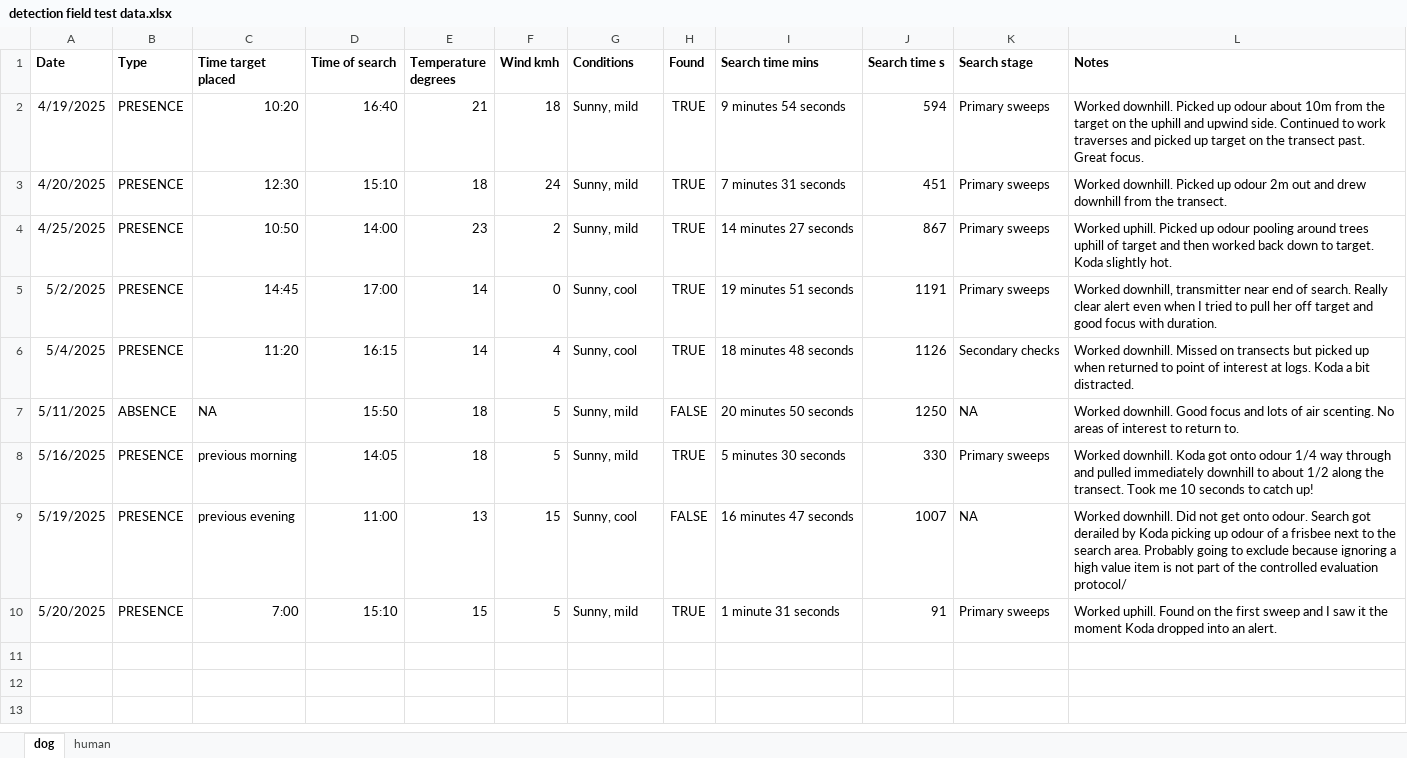
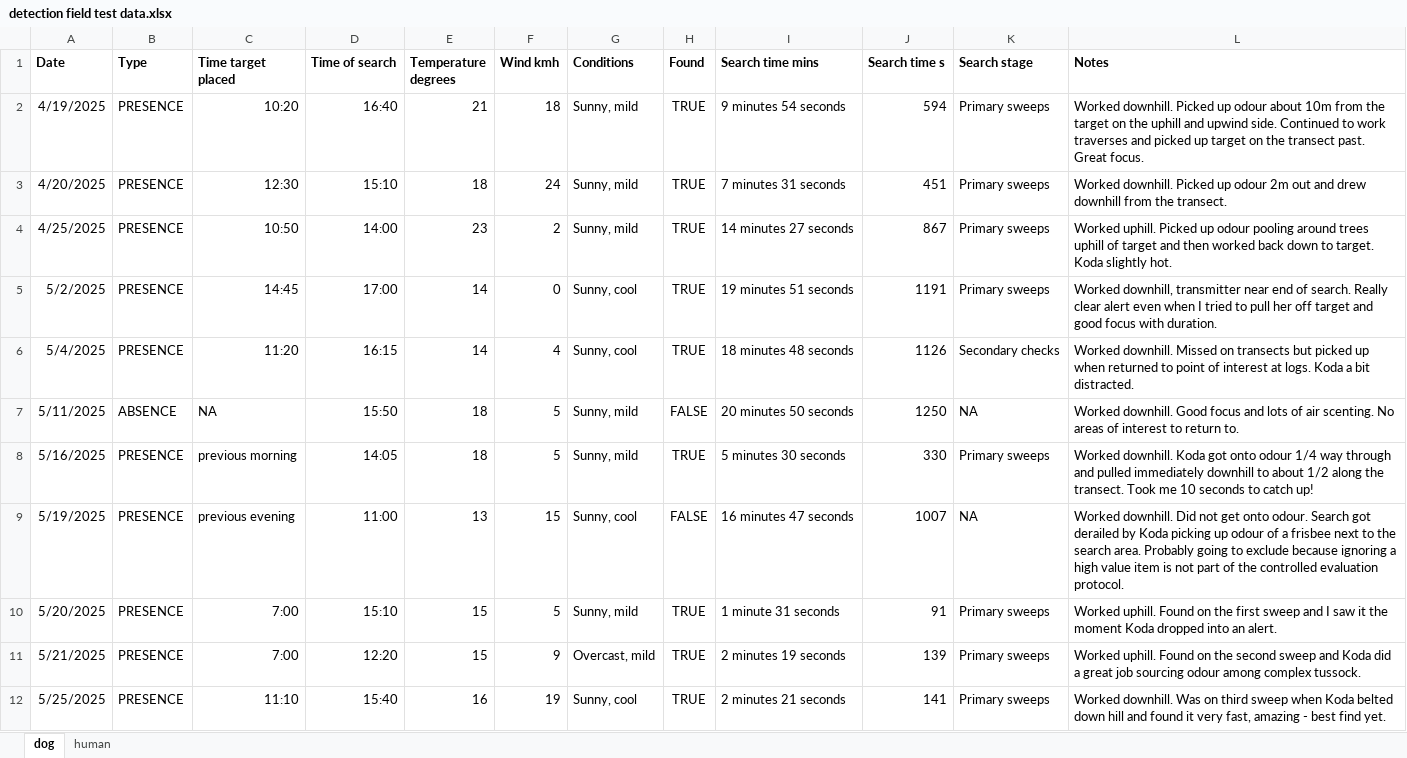
Before and after one commit to coexistence-conservation-lab/detection-dog, an Excel workbook: detection field test data.xlsx, sheet dog, drawn as a sheet; values as stored, in another font and other column widths than the file's, no borders; the diff names each change by its address in the sheet, - before the commit and + after, or states it on an @@ line.

Commit message:
Update detection field test data.xlsx

```diff
--- a/detection field test data.xlsx (sheet dog)
+++ b/detection field test data.xlsx (sheet dog)
-L9 (Notes): …controlled evaluation protocol/
+L9 (Notes): …controlled evaluation protocol.
+row 11: 5/21/2025 | PRESENCE | 7:00 | 12:20 | 15 | 9 | Overcast, mild | TRUE | 2 minutes 19 seconds | 139 | Primary sweeps | Worked uphill. Found on the second sweep and Koda did a great job sourcing odour among complex tussock.
+row 12: 5/25/2025 | PRESENCE | 11:10 | 15:40 | 16 | 19 | Sunny, cool | TRUE | 2 minutes 21 seconds | 141 | Primary sweeps | Worked downhill. Was on third sweep when Koda belted down hill and found it very fast, amazing - best find yet.
```
